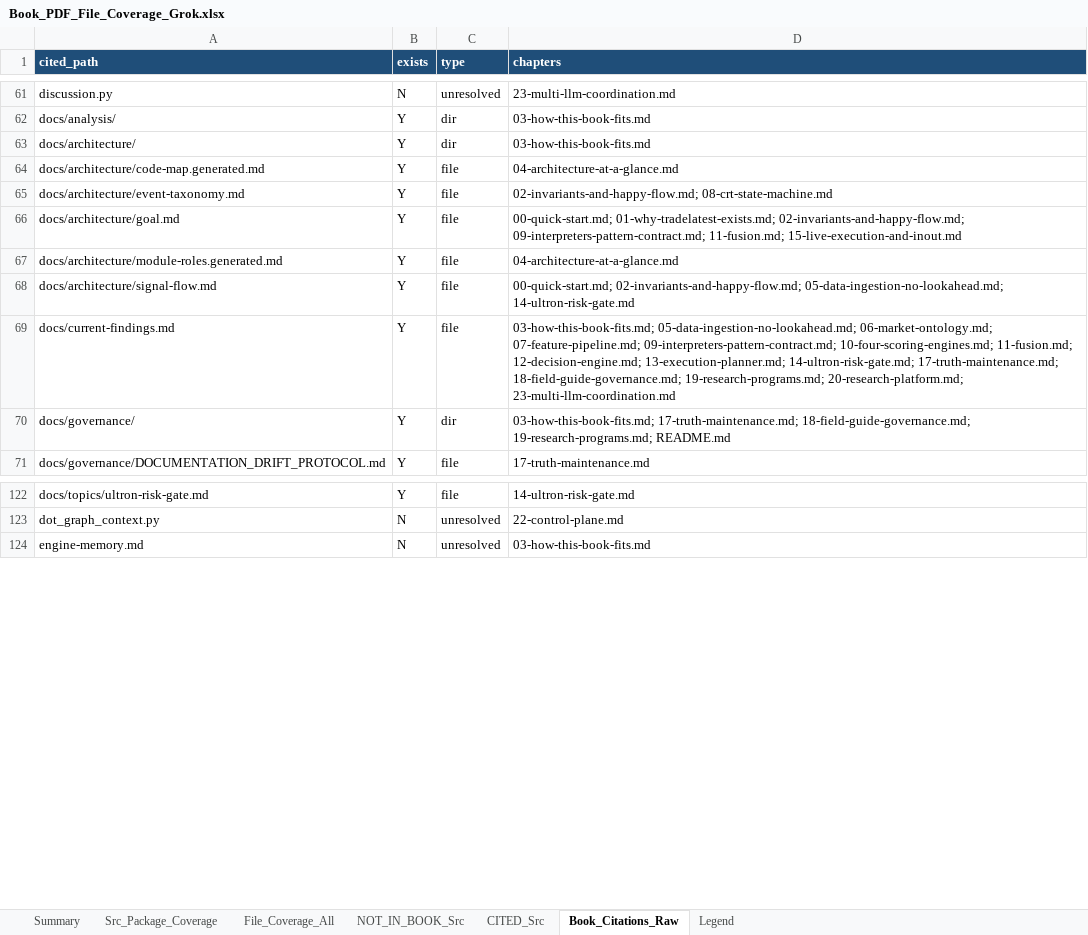
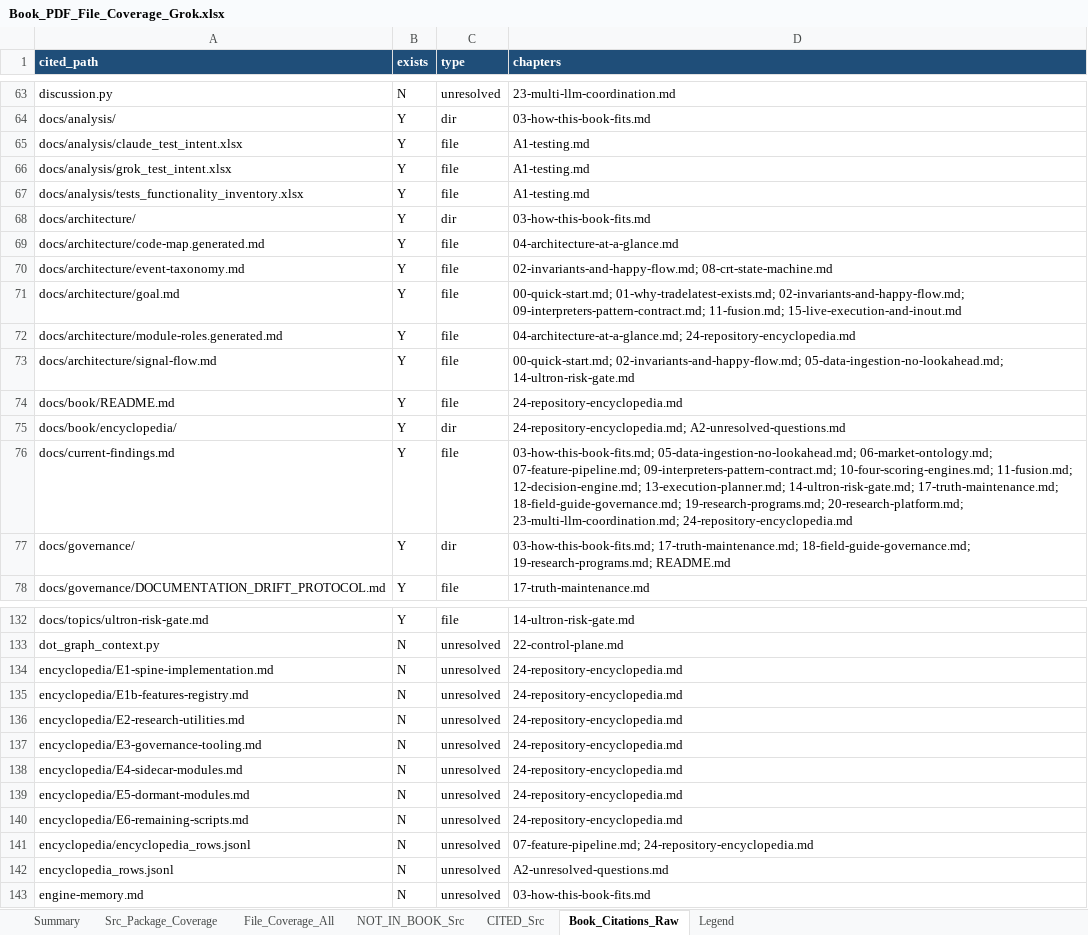
Before and after one commit to Chaithu1995-0312/TradeHlt, an Excel workbook: grok/Book_PDF_File_Coverage_Grok.xlsx, sheet Book_Citations_Raw, drawn as a sheet; only a part is shown, gaps mark what is left out; values as stored, in another font and other column widths than the file's, no borders; addresses are those after the commit; the diff covers the shown part only; the diff names each change by its address in the sheet, - before the commit and + after, or states it on an @@ line.

```diff
--- a/grok/Book_PDF_File_Coverage_Grok.xlsx (sheet Book_Citations_Raw)
+++ b/grok/Book_PDF_File_Coverage_Grok.xlsx (sheet Book_Citations_Raw)
+row 65: docs/analysis/claude_test_intent.xlsx | Y | file | A1-testing.md
+row 66: docs/analysis/grok_test_intent.xlsx | Y | file | A1-testing.md
+row 67: docs/analysis/tests_functionality_inventory.xlsx | Y | file | A1-testing.md
-D72 (chapters): 04-architecture-at-a-glance.md
+D72 (chapters): 04-architecture-at-a-glance.md; 24-repository-encyclopedia.md
+row 74: docs/book/README.md | Y | file | 24-repository-encyclopedia.md
+row 75: docs/book/encyclopedia/ | Y | dir | 24-repository-encyclopedia.md; A2-unresolved-questions.md
-D76 (chapters): …19-research-programs.md; 20-research-platform.md; 23-multi-llm-coordination.md
+D76 (chapters): …19-research-programs.md; 20-research-platform.md; 23-multi-llm-coordination.md; 24-repository-encyclopedia.md
+row 134: encyclopedia/E1-spine-implementation.md | N | unresolved | 24-repository-encyclopedia.md
+row 135: encyclopedia/E1b-features-registry.md | N | unresolved | 24-repository-encyclopedia.md
+row 136: encyclopedia/E2-research-utilities.md | N | unresolved | 24-repository-encyclopedia.md
+row 137: encyclopedia/E3-governance-tooling.md | N | unresolved | 24-repository-encyclopedia.md
+row 138: encyclopedia/E4-sidecar-modules.md | N | unresolved | 24-repository-encyclopedia.md
+row 139: encyclopedia/E5-dormant-modules.md | N | unresolved | 24-repository-encyclopedia.md
+row 140: encyclopedia/E6-remaining-scripts.md | N | unresolved | 24-repository-encyclopedia.md
+row 141: encyclopedia/encyclopedia_rows.jsonl | N | unresolved | 07-feature-pipeline.md; 24-repository-encyclopedia.md
+row 142: encyclopedia_rows.jsonl | N | unresolved | A2-unresolved-questions.md
```
Also changed, not shown: 24 added rows and 20 edited cells elsewhere in this sheet, sheet File_Coverage_All, sheet Src_Package_Coverage, sheet NOT_IN_BOOK_Src, sheet Summary, sheet CITED_Src, scripts_business_functionality.xlsx, 15 other files.
